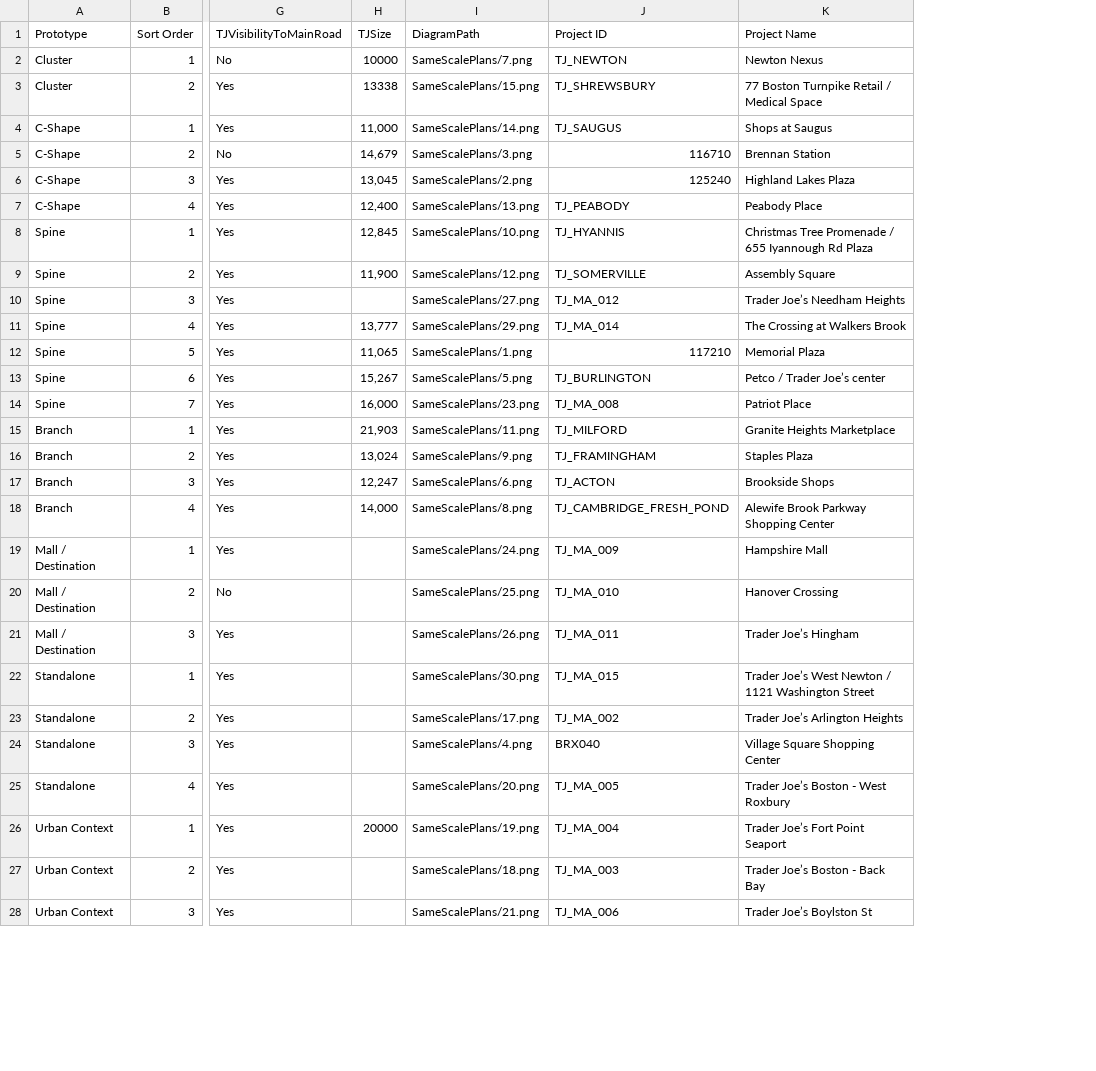
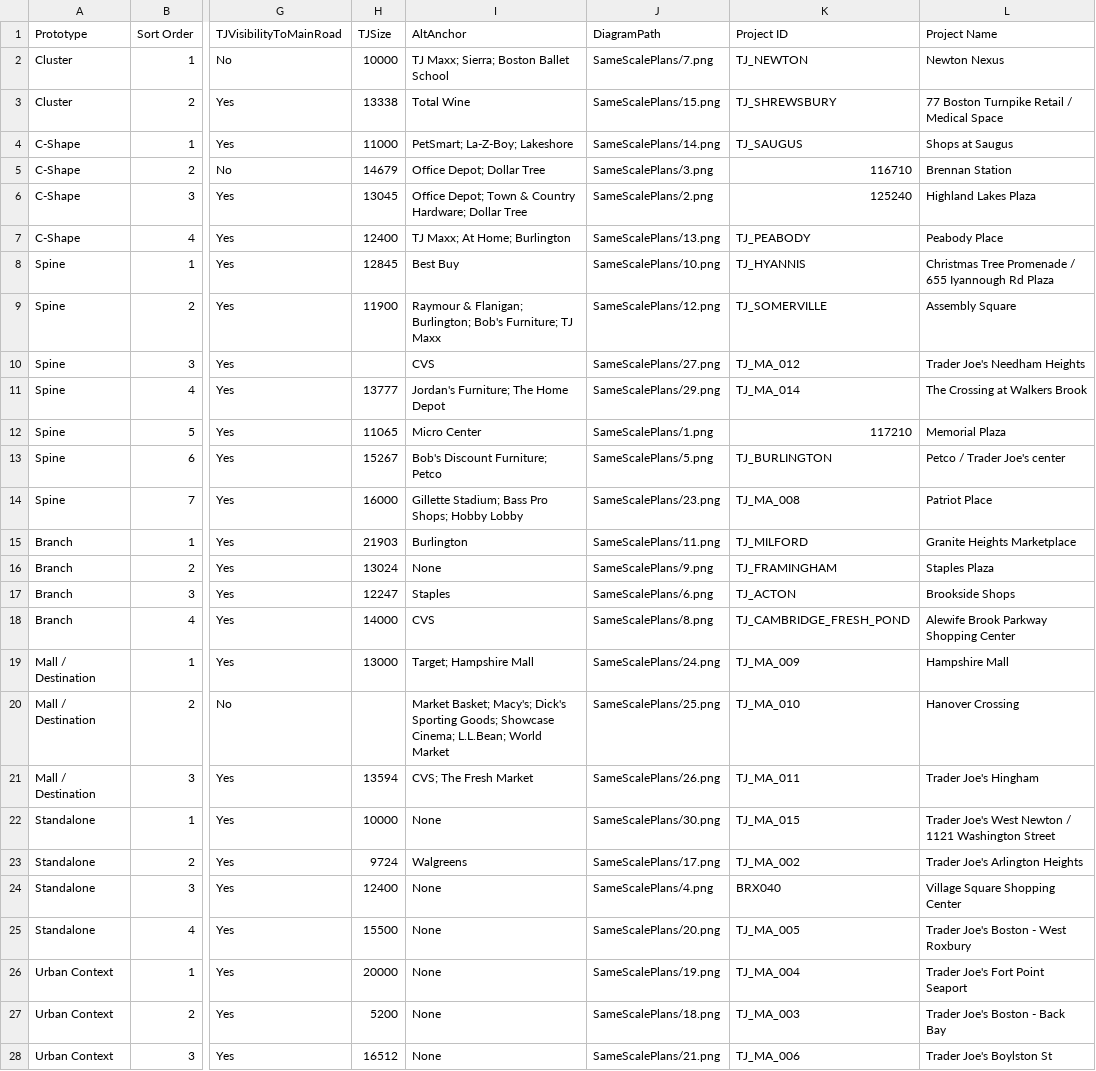
Before and after one commit to WenshanLuo33/retail-analysis-map, a CSV file: data/trader_joes_prototypes.csv, drawn as a sheet; only a part is shown, gaps mark what is left out; addresses are those after the commit; the diff covers the shown part only; the diff names each change by its address in the sheet, - before the commit and + after, or states it on an @@ line.

```diff
--- a/data/trader_joes_prototypes.csv
+++ b/data/trader_joes_prototypes.csv
+column I (AltAnchor), rows 2-28: TJ Maxx; Sierra; Boston Ballet School | Total Wine | PetSmart; La-Z-Boy; Lakeshore | Office Depot; Dollar Tree | Office Depot; Town & Country Hardware; Dollar Tree | TJ Maxx; At Home; Burlington | Best Buy | Raymour & Flanigan; Burlington; Bob's Furniture; TJ Maxx | CVS | Jordan's Furniture; The Home Depot | Micro Center | Bob's Discount Furniture; Petco | Gillette Stadium; Bass Pro Shops; Hobby Lobby | Burlington | None | Staples | CVS | Target; Hampshire Mall | Market Basket; Macy's; Dick's Sporting Goods; Showcase Cinema; L.L.Bean; World Market | CVS; The Fresh Market | None | Walgreens | None | None | None | None | None
-H4 (TJSize): 11,000
+H4 (TJSize): 11000
-H5 (TJSize): 14,679
+H5 (TJSize): 14679
-H6 (TJSize): 13,045
+H6 (TJSize): 13045
-H7 (TJSize): 12,400
+H7 (TJSize): 12400
-H8 (TJSize): 12,845
+H8 (TJSize): 12845
-H9 (TJSize): 11,900
+H9 (TJSize): 11900
-L10 (Project Name): Trader Joe’s Needham Heights
+L10 (Project Name): Trader Joe's Needham Heights
-H11 (TJSize): 13,777
+H11 (TJSize): 13777
-H12 (TJSize): 11,065
+H12 (TJSize): 11065
-H13 (TJSize): 15,267
+H13 (TJSize): 15267
-L13 (Project Name): Petco / Trader Joe’s center
+L13 (Project Name): Petco / Trader Joe's center
-H14 (TJSize): 16,000
+H14 (TJSize): 16000
-H15 (TJSize): 21,903
+H15 (TJSize): 21903
-H16 (TJSize): 13,024
+H16 (TJSize): 13024
-H17 (TJSize): 12,247
+H17 (TJSize): 12247
-H18 (TJSize): 14,000
+H18 (TJSize): 14000
-H19 (TJSize): (empty)
+H19 (TJSize): 13000
-H21 (TJSize): (empty)
+H21 (TJSize): 13594
-L21 (Project Name): Trader Joe’s Hingham
+L21 (Project Name): Trader Joe's Hingham
-H22 (TJSize): (empty)
+H22 (TJSize): 10000
-L22 (Project Name): Trader Joe’s West Newton…
+L22 (Project Name): Trader Joe's West Newton…
-H23 (TJSize): (empty)
+H23 (TJSize): 9724
-L23 (Project Name): Trader Joe’s Arlington Heights
+L23 (Project Name): Trader Joe's Arlington Heights
-H24 (TJSize): (empty)
+H24 (TJSize): 12400
-H25 (TJSize): (empty)
+H25 (TJSize): 15500
-L25 (Project Name): Trader Joe’s Boston - West Roxbury
+L25 (Project Name): Trader Joe's Boston - West Roxbury
-L26 (Project Name): Trader Joe’s Fort Point Seaport
+L26 (Project Name): Trader Joe's Fort Point Seaport
-H27 (TJSize): (empty)
+H27 (TJSize): 5200
-L27 (Project Name): Trader Joe’s Boston - Back Bay
+L27 (Project Name): Trader Joe's Boston - Back Bay
-H28 (TJSize): (empty)
+H28 (TJSize): 16512
-L28 (Project Name): Trader Joe’s Boylston St
+L28 (Project Name): Trader Joe's Boylston St
```
Also changed, not shown: 4 edited cells elsewhere in this file, 4 other files.
